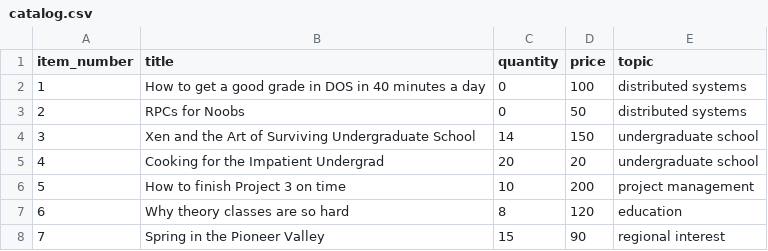
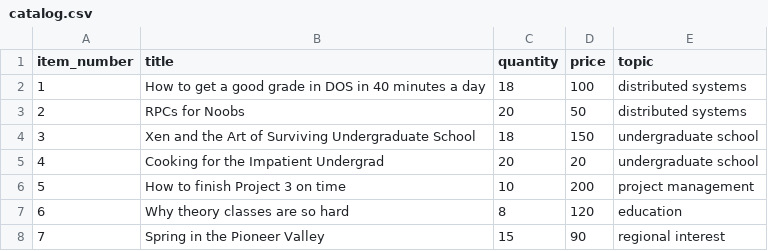
Before and after one commit to ShahdKhader/Dos, a CSV file: catalog-service/catalog.csv, drawn as a sheet.

```diff
--- a/catalog-service/catalog.csv
+++ b/catalog-service/catalog.csv
@@ -1,5 +1,5 @@
 item_number,title,quantity,price,topic
-1,How to get a good grade in DOS in 40 minutes a day,0,100,distributed systems
-2,RPCs for Noobs,0,50,distributed systems
-3,Xen and the Art of Surviving Undergraduate School,14,150,undergraduate school
+1,How to get a good grade in DOS in 40 minutes a day,18,100,distributed systems
+2,RPCs for Noobs,20,50,distributed systems
+3,Xen and the Art of Surviving Undergraduate School,18,150,undergraduate school
 4,Cooking for the Impatient Undergrad,20,20,undergraduate school
```
Also changed, not shown: 4 other files.
